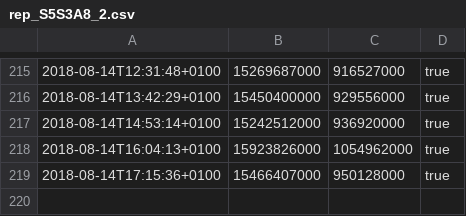
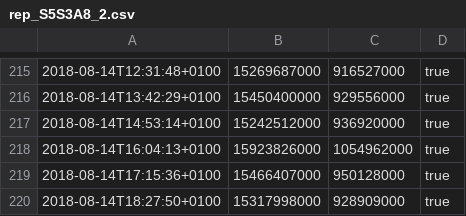
Before and after one commit to majoranabot/MajoranaAlgebrasTest, a CSV file: rep_S5S3A8_2.csv, drawn as a sheet; only a part is shown, gaps mark what is left out; the diff names each change by its address in the sheet, - before the commit and + after, or states it on an @@ line.

Commit message:
rep_S5S3A8_2 started:  2018-08-14T18:27:50+0100 finished: 2018-08-14T18:28:06+0100 commit:   https://github.com/MWhybrow92/MajoranaAlgebras/commit/5e167b4

```diff
--- a/rep_S5S3A8_2.csv
+++ b/rep_S5S3A8_2.csv
+row 220: 2018-08-14T18:27:50+0100 | 15317998000 | 928909000 | true
```
